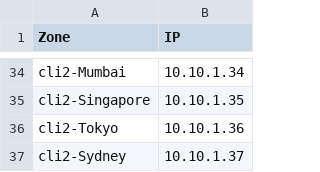
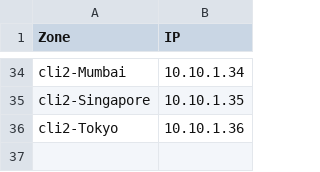
Before and after one commit to elbatista/flexcast, a CSV file: wan/ips.csv, drawn as a sheet; only a part is shown, gaps mark what is left out; the diff names each change by its address in the sheet, - before the commit and + after, or states it on an @@ line.

```diff
--- a/wan/ips.csv
+++ b/wan/ips.csv
-row 37: cli2-Sydney | 10.10.1.37
```
Also changed, not shown: wan/ifaces.csv, 10 other files.
